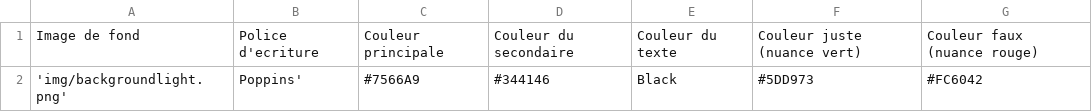
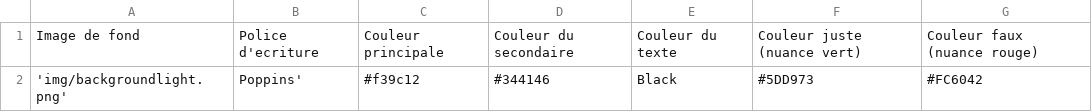
Before and after one commit to ccaseau/quizApp, a CSV file: www/data/themes.csv, drawn as a sheet.

```diff
--- a/www/data/themes.csv
+++ b/www/data/themes.csv
@@ -1,2 +1,2 @@
 Image de fond;Police d'ecriture;Couleur principale;Couleur du secondaire;Couleur du texte;Couleur juste (nuance vert);Couleur faux (nuance rouge)
-'img/backgroundlight.png';Poppins';#7566A9;#344146;Black;#5DD973;#FC6042
+'img/backgroundlight.png';Poppins';#f39c12;#344146;Black;#5DD973;#FC6042
```
Also changed, not shown: www/data/dotations.csv, 32 other files.
